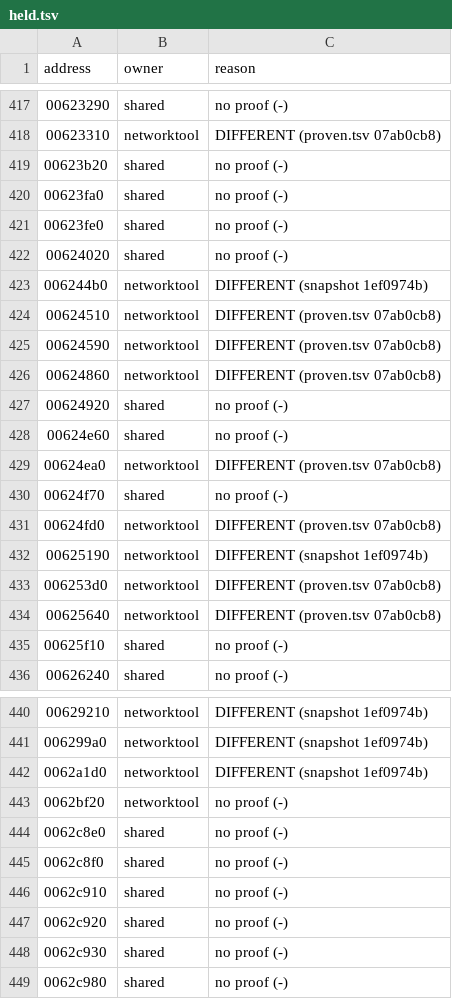
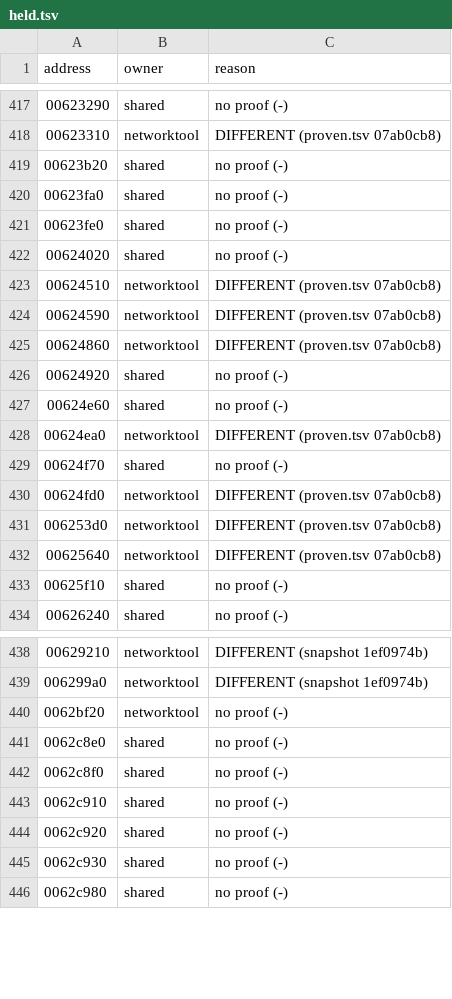
Before and after one commit to tloriato/OpenSC4, a TSV file: engine/native/held.tsv, drawn as a sheet; only a part is shown, gaps mark what is left out.

Commit message:
Register three proven network tool helpers and hold unfinished fixes

```diff
--- a/engine/native/held.tsv
+++ b/engine/native/held.tsv
@@ -422,3 +422,2 @@ address	owner	reason
 00624020	shared	no proof (-)
-006244b0	networktool	DIFFERENT (snapshot 1ef0974b)
 00624510	networktool	DIFFERENT (proven.tsv 07ab0cb8)
@@ -431,3 +430,2 @@ address	owner	reason
 00624fd0	networktool	DIFFERENT (proven.tsv 07ab0cb8)
-00625190	networktool	DIFFERENT (snapshot 1ef0974b)
 006253d0	networktool	DIFFERENT (proven.tsv 07ab0cb8)
@@ -441,3 +439,2 @@ address	owner	reason
 006299a0	networktool	DIFFERENT (snapshot 1ef0974b)
-0062a1d0	networktool	DIFFERENT (snapshot 1ef0974b)
 0062bf20	networktool	no proof (-)
```
Also changed, not shown: 3 other files.
